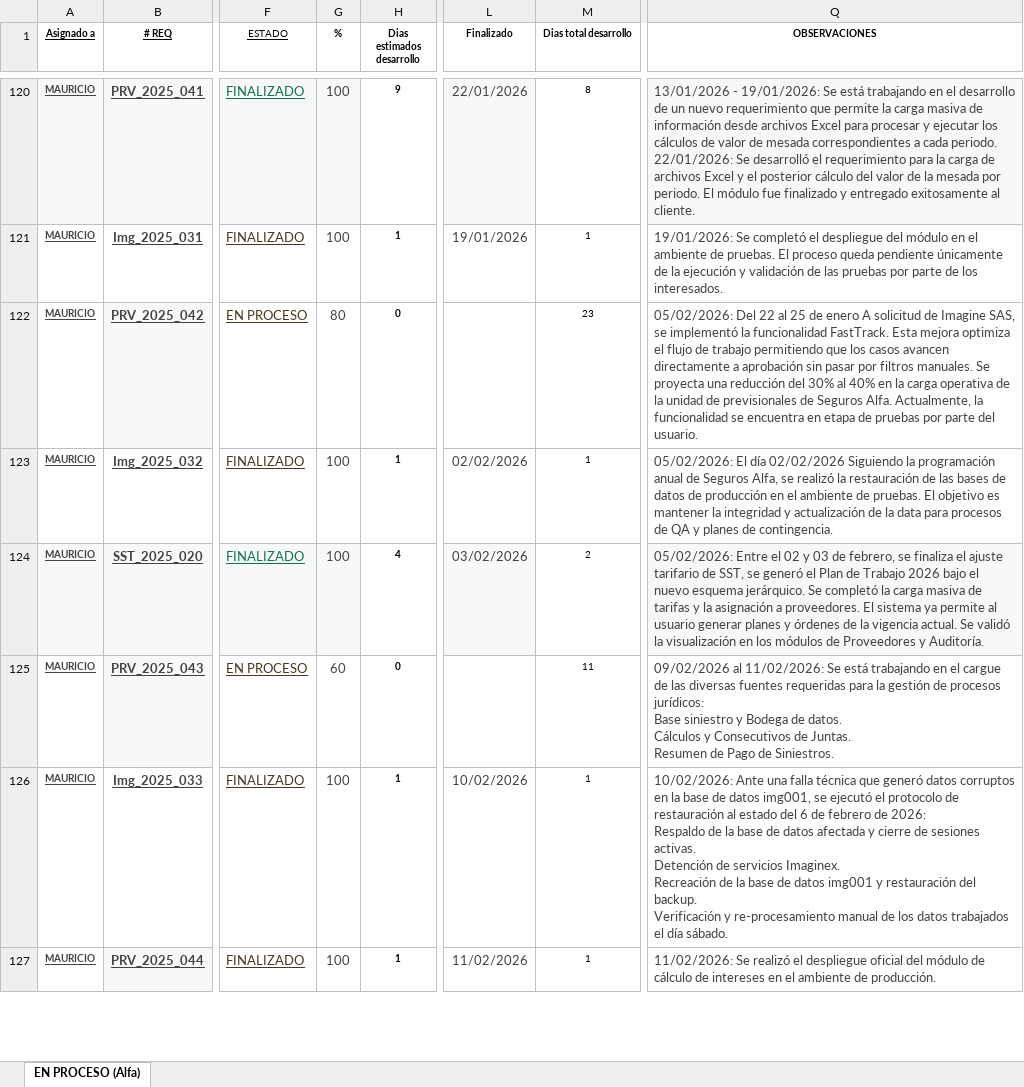
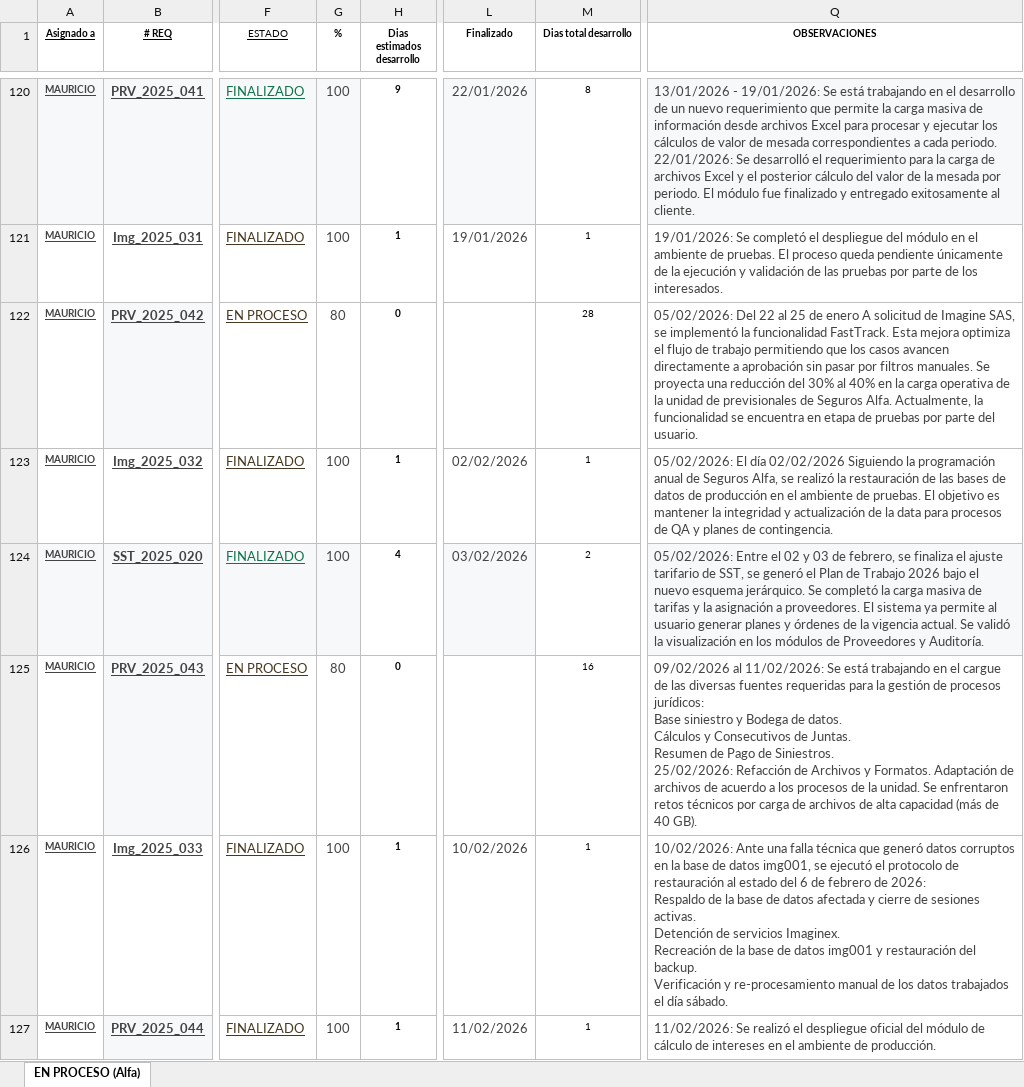
Before and after one commit to Imaginepruebas/requerimientos-diarios, an Excel workbook: Alfa.xlsx, sheet EN PROCESO (Alfa), drawn as a sheet; only a part is shown, gaps mark what is left out; values as stored, in another font and other column widths than the file's, no borders; conditional formats and table styles not drawn; ↵ is a line break in a cell; the diff covers the shown part only; the diff names each change by its address in the sheet, - before the commit and + after, or states it on an @@ line.

```diff
--- a/Alfa.xlsx (sheet EN PROCESO (Alfa))
+++ b/Alfa.xlsx (sheet EN PROCESO (Alfa))
-M122 (Dias total desarrollo): 23
+M122 (Dias total desarrollo): 28
-G125 (%): 60
+G125 (%): 80
-M125 (Dias total desarrollo): 11
+M125 (Dias total desarrollo): 16
-Q125 (OBSERVACIONES): …de Siniestros.
+Q125 (OBSERVACIONES): …de Siniestros. ↵ 25/02/2026: Refacción de Archivos y Formatos. Adaptación de archivos de acuerdo a los procesos de la unidad. Se enfrentaron retos técnicos por carga de archivos de alta capacidad (más de 40 GB).
```
Also changed, not shown: 5 added rows and 18 edited cells elsewhere in this sheet, formulas that keep their value, Bolivar.xlsx, Colmedica.xlsx, 12 other files.
